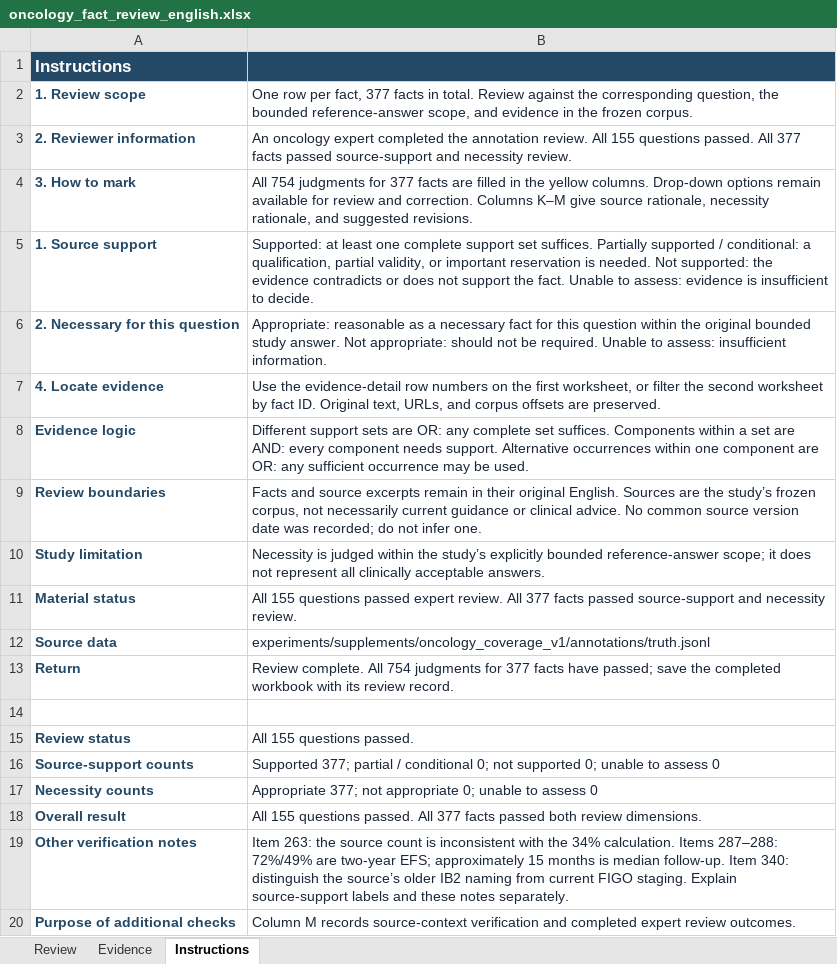
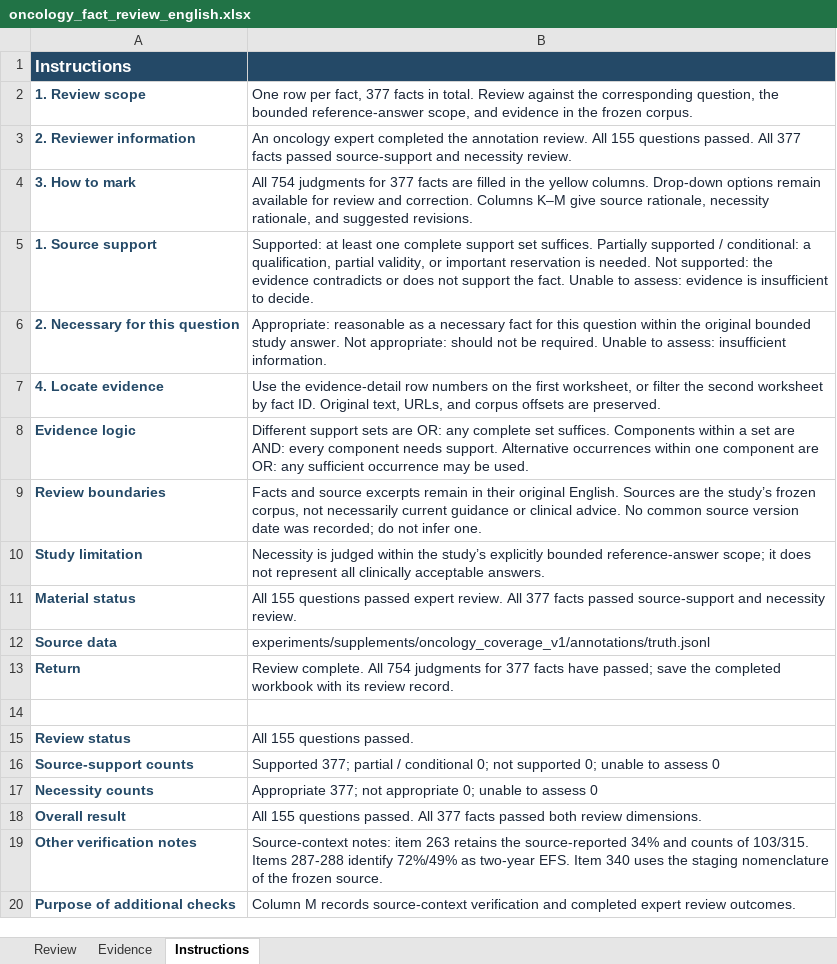
Before and after one commit to YuZhengYYDS/rerankhurts, an Excel workbook: experiments/supplements/oncology_coverage_v1/reviews/oncology_fact_review_english.xlsx, sheet Instructions, drawn as a sheet; values as stored, in another font and other column widths than the file's, no borders; the diff names each change by its address in the sheet, - before the commit and + after, or states it on an @@ line.

Commit message:
Clarify completed review scopes and use undated revision identifiers
Fix the stale completion-date description, describe final Oncology question scopes without pending revision instructions, and synchronize metadata hashes. Preserve all expert judgments, source evidence, question text, and numerical experiment results.

```diff
--- a/experiments/supplements/oncology_coverage_v1/reviews/oncology_fact_review_english.xlsx (sheet Instructions)
+++ b/experiments/supplements/oncology_coverage_v1/reviews/oncology_fact_review_english.xlsx (sheet Instructions)
-B19: Item 263: the source count is inconsistent with the 34% calculation. Items 287–288: 72%/49% are two-year EFS; approximately 15 months is median follow-up. Item 340: distinguish the source’s older IB2 naming from current FIGO staging. Explain source-support labels and these notes separately.
+B19: Source-context notes: item 263 retains the source-reported 34% and counts of 103/315. Items 287-288 identify 72%/49% as two-year EFS. Item 340 uses the staging nomenclature of the frozen source.
```
Also changed, not shown: sheet Review, 7 other files.
